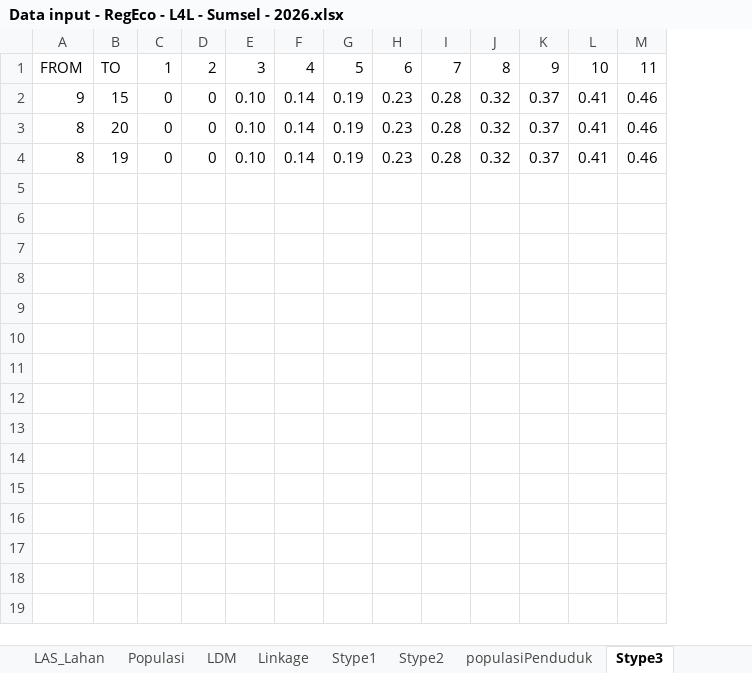
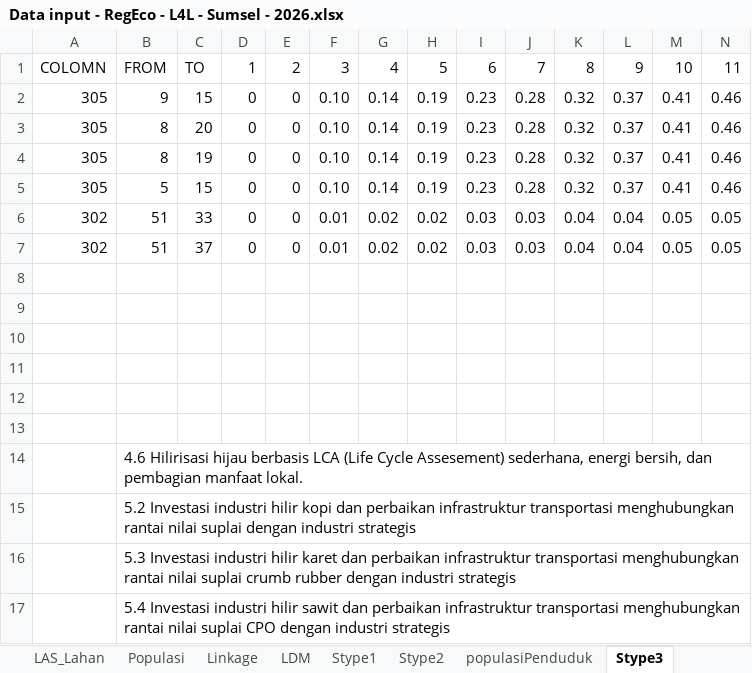
Before and after one commit to dewikiswani/Regional-Economy-GGP-Sumsel-2026, an Excel workbook: Data input - RegEco - L4L - Sumsel - 2026.xlsx, sheet Stype3, drawn as a sheet; only a part is shown; values as stored, in another font and other column widths than the file's, no borders; rows hold the shown columns only; the diff names each change by its address in the sheet, - before the commit and + after, or states it on an @@ line.

Commit message:
update Stype3 dan Stype 1

```diff
--- a/Data input - RegEco - L4L - Sumsel - 2026.xlsx (sheet Stype3)
+++ b/Data input - RegEco - L4L - Sumsel - 2026.xlsx (sheet Stype3)
@@ sheet tab order changed: LAS_Lahan | Populasi | Linkage | LDM | Stype1 | Stype2 | populasiPenduduk | Stype3 @@
+column A, rows 1-4: COLOMN | 305 | 305 | 305
+row 5: 305 | 5 | 15 | 0 | 0 | 0.10 | 0.14 | 0.19 | 0.23 | 0.28 | 0.32 | 0.37 | 0.41 | 0.46
+row 6: 302 | 51 | 33 | 0 | 0 | 0.01 | 0.02 | 0.02 | 0.03 | 0.03 | 0.04 | 0.04 | 0.05 | 0.05
+row 7: 302 | 51 | 37 | 0 | 0 | 0.01 | 0.02 | 0.02 | 0.03 | 0.03 | 0.04 | 0.04 | 0.05 | 0.05
+row 8: (empty)
+row 9: (empty)
+row 10: (empty)
+row 11: (empty)
+row 12: (empty)
+row 13: (empty)
+row 14:  | 4.6 Hilirisasi hijau berbasis LCA (Life Cycle Assesement) sederhana, energi bersih, dan pembagian manfaat lokal.
+row 15:  | 5.2 Investasi industri hilir kopi dan perbaikan infrastruktur transportasi menghubungkan rantai nilai suplai dengan industri strategis
+row 16:  | 5.3 Investasi industri hilir karet dan perbaikan infrastruktur transportasi menghubungkan rantai nilai suplai crumb rubber dengan industri strategis
+row 17:  | 5.4 Investasi industri hilir sawit dan perbaikan infrastruktur transportasi menghubungkan rantai nilai suplai CPO dengan industri strategis
```
Also changed, not shown: sheet Stype2, sheet Stype1, sheet LDM, sheet IO_Table_2025(CEK), sheet DeskripsiSektor, formulas that keep their value, SType3.xlsx, 2 other files.
